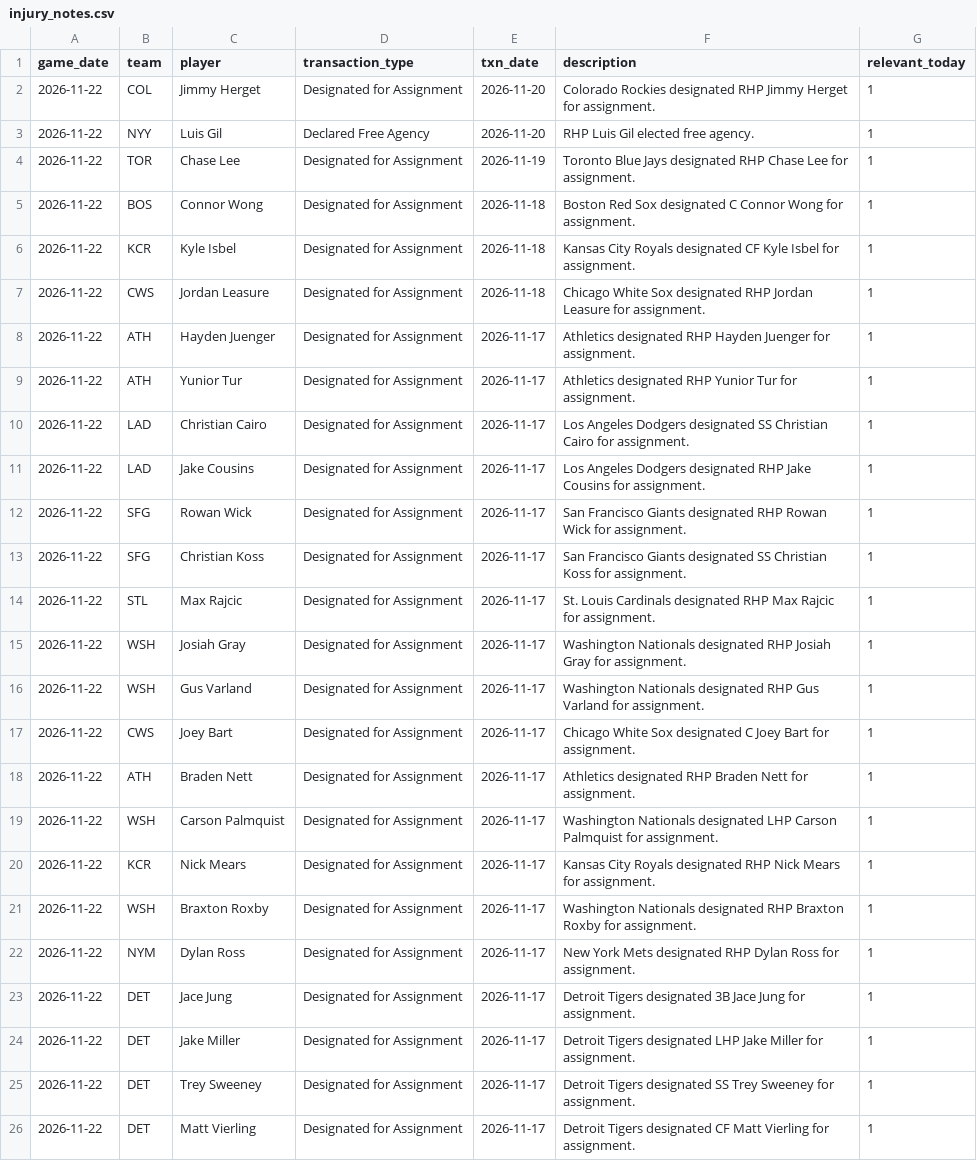
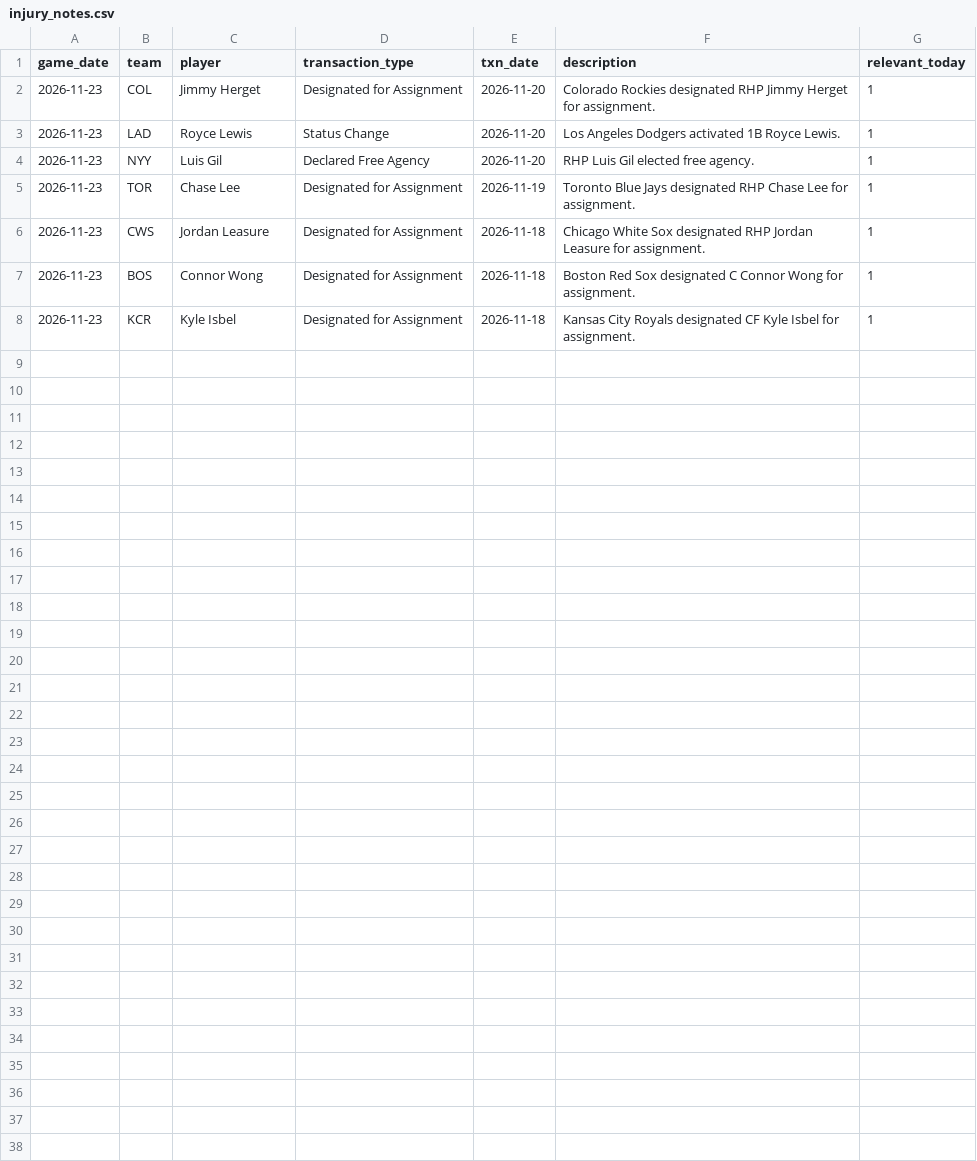
Before and after one commit to johnnydoe314/mlb-data, a CSV file: data/injury_notes.csv, drawn as a sheet.

Commit message:
Daily data 2026-11-24 00:50 UTC

```diff
--- a/data/injury_notes.csv
+++ b/data/injury_notes.csv
@@ -1,26 +1,8 @@
 game_date,team,player,transaction_type,txn_date,description,relevant_today
-2026-11-22,COL,Jimmy Herget,Designated for Assignment,2026-11-20,Colorado Rockies designated RHP Jimmy Herget for assignment.,1
-2026-11-22,NYY,Luis Gil,Declared Free Agency,2026-11-20,RHP Luis Gil elected free agency.,1
-2026-11-22,TOR,Chase Lee,Designated for Assignment,2026-11-19,Toronto Blue Jays designated RHP Chase Lee for assignment.,1
-2026-11-22,BOS,Connor Wong,Designated for Assignment,2026-11-18,Boston Red Sox designated C Connor Wong for assignment.,1
-2026-11-22,KCR,Kyle Isbel,Designated for Assignment,2026-11-18,Kansas City Royals designated CF Kyle Isbel for assignment.,1
-2026-11-22,CWS,Jordan Leasure,Designated for Assignment,2026-11-18,Chicago White Sox designated RHP Jordan Leasure for assignment.,1
-2026-11-22,ATH,Hayden Juenger,Designated for Assignment,2026-11-17,Athletics designated RHP Hayden Juenger for assignment.,1
-2026-11-22,ATH,Yunior Tur,Designated for Assignment,2026-11-17,Athletics designated RHP Yunior Tur for assignment.,1
-2026-11-22,LAD,Christian Cairo,Designated for Assignment,2026-11-17,Los Angeles Dodgers designated SS Christian Cairo for assignment.,1
-2026-11-22,LAD,Jake Cousins,Designated for Assignment,2026-11-17,Los Angeles Dodgers designated RHP Jake Cousins for assignment.,1
-2026-11-22,SFG,Rowan Wick,Designated for Assignment,2026-11-17,San Francisco Giants designated RHP Rowan Wick for assignment.,1
-2026-11-22,SFG,Christian Koss,Designated for Assignment,2026-11-17,San Francisco Giants designated SS Christian Koss for assignment.,1
-2026-11-22,STL,Max Rajcic,Designated for Assignment,2026-11-17,St. Louis Cardinals designated RHP Max Rajcic for assignment.,1
-2026-11-22,WSH,Josiah Gray,Designated for Assignment,2026-11-17,Washington Nationals designated RHP Josiah Gray for assignment.,1
-2026-11-22,WSH,Gus Varland,Designated for Assignment,2026-11-17,Washington Nationals designated RHP Gus Varland for assignment.,1
-2026-11-22,CWS,Joey Bart,Designated for Assignment,2026-11-17,Chicago White Sox designated C Joey Bart for assignment.,1
-2026-11-22,ATH,Braden Nett,Designated for Assignment,2026-11-17,Athletics designated RHP Braden Nett for assignment.,1
-2026-11-22,WSH,Carson Palmquist,Designated for Assignment,2026-11-17,Washington Nationals designated LHP Carson Palmquist for assignment.,1
-2026-11-22,KCR,Nick Mears,Designated for Assignment,2026-11-17,Kansas City Royals designated RHP Nick Mears for assignment.,1
-2026-11-22,WSH,Braxton Roxby,Designated for Assignment,2026-11-17,Washington Nationals designated RHP Braxton Roxby for assignment.,1
-2026-11-22,NYM,Dylan Ross,Designated for Assignment,2026-11-17,New York Mets designated RHP Dylan Ross for assignment.,1
-2026-11-22,DET,Jace Jung,Designated for Assignment,2026-11-17,Detroit Tigers designated 3B Jace Jung for assignment.,1
-2026-11-22,DET,Jake Miller,Designated for Assignment,2026-11-17,Detroit Tigers designated LHP Jake Miller for assignment.,1
-2026-11-22,DET,Trey Sweeney,Designated for Assignment,2026-11-17,Detroit Tigers designated SS Trey Sweeney for assignment.,1
-2026-11-22,DET,Matt Vierling,Designated for Assignment,2026-11-17,Detroit Tigers designated CF Matt Vierling for assignment.,1
+2026-11-23,COL,Jimmy Herget,Designated for Assignment,2026-11-20,Colorado Rockies designated RHP Jimmy Herget for assignment.,1
+2026-11-23,LAD,Royce Lewis,Status Change,2026-11-20,Los Angeles Dodgers activated 1B Royce Lewis.,1
+2026-11-23,NYY,Luis Gil,Declared Free Agency,2026-11-20,RHP Luis Gil elected free agency.,1
+2026-11-23,TOR,Chase Lee,Designated for Assignment,2026-11-19,Toronto Blue Jays designated RHP Chase Lee for assignment.,1
+2026-11-23,CWS,Jordan Leasure,Designated for Assignment,2026-11-18,Chicago White Sox designated RHP Jordan Leasure for assignment.,1
+2026-11-23,BOS,Connor Wong,Designated for Assignment,2026-11-18,Boston Red Sox designated C Connor Wong for assignment.,1
+2026-11-23,KCR,Kyle Isbel,Designated for Assignment,2026-11-18,Kansas City Royals designated CF Kyle Isbel for assignment.,1
```
Also changed, not shown: data/bullpen.csv, data/stats.csv, 8 other files.
